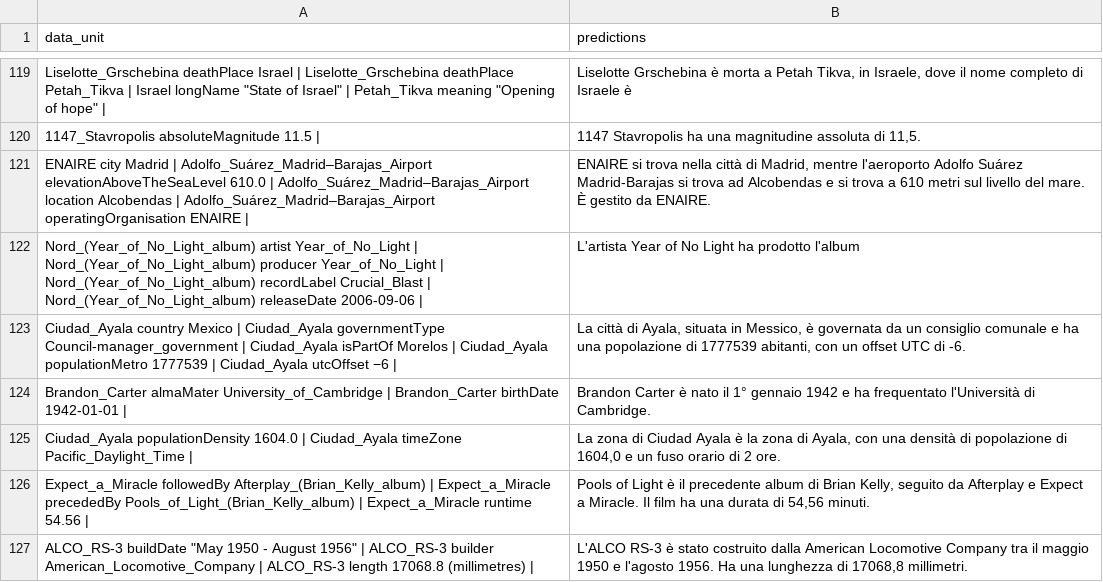
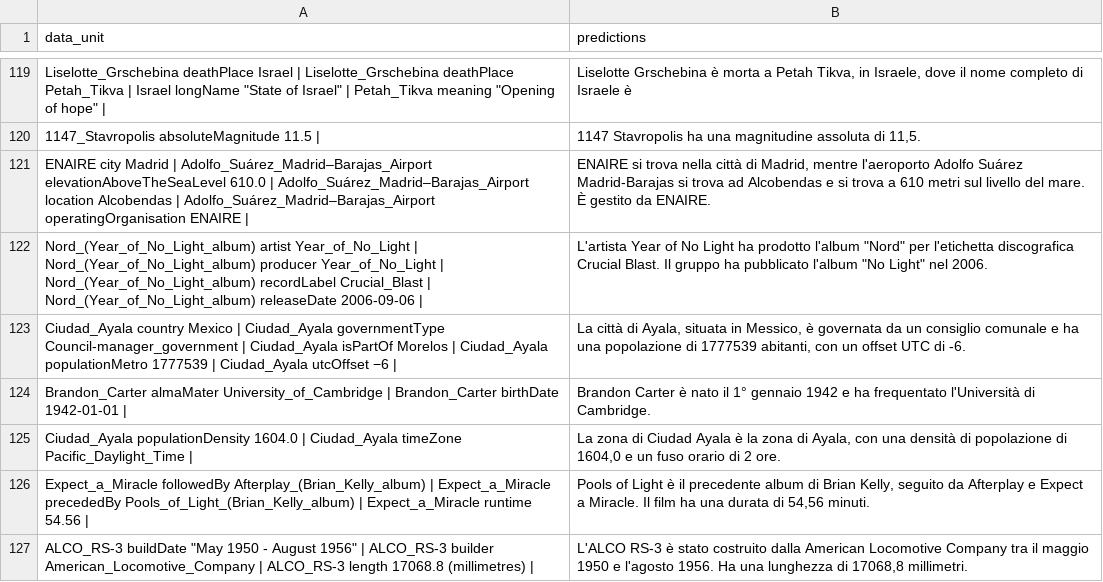
Before and after one commit to MichaelOliverio/WebNLG-IT, a CSV file: Code/3_data_to_text/3a/generations/llama2_7b_it_sa_2epoch_decoding.csv, drawn as a sheet; only a part is shown, gaps mark what is left out; the diff covers the shown part only; the diff names each change by its address in the sheet, - before the commit and + after, or states it on an @@ line.

```diff
--- a/Code/3_data_to_text/3a/generations/llama2_7b_it_sa_2epoch_decoding.csv
+++ b/Code/3_data_to_text/3a/generations/llama2_7b_it_sa_2epoch_decoding.csv
-B122 (predictions): …prodotto l'album
+B122 (predictions): …prodotto l'album "Nord" per l'etichetta discografica Crucial Blast. Il gruppo ha pubblicato l'album "No Light" nel 2006.
```
Also changed, not shown: 13 edited cells elsewhere in this file, Code/3_data_to_text/3a/generations/llamantino2_7b_it_sa_2epoch_decoding.csv.
